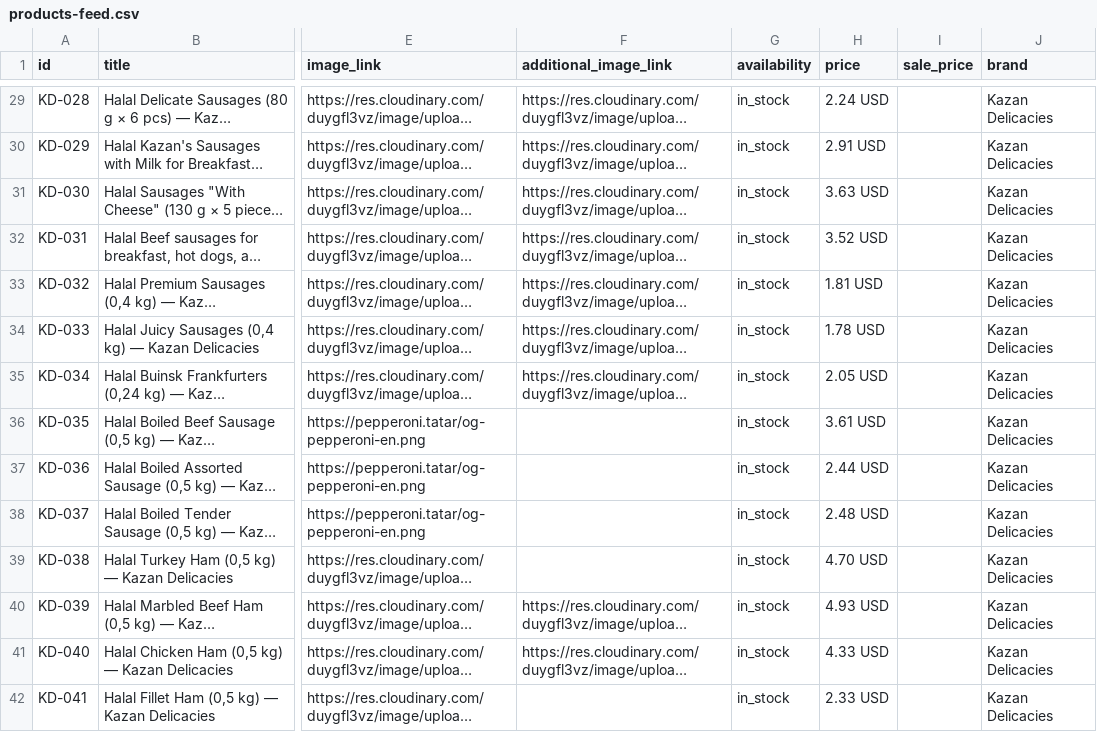
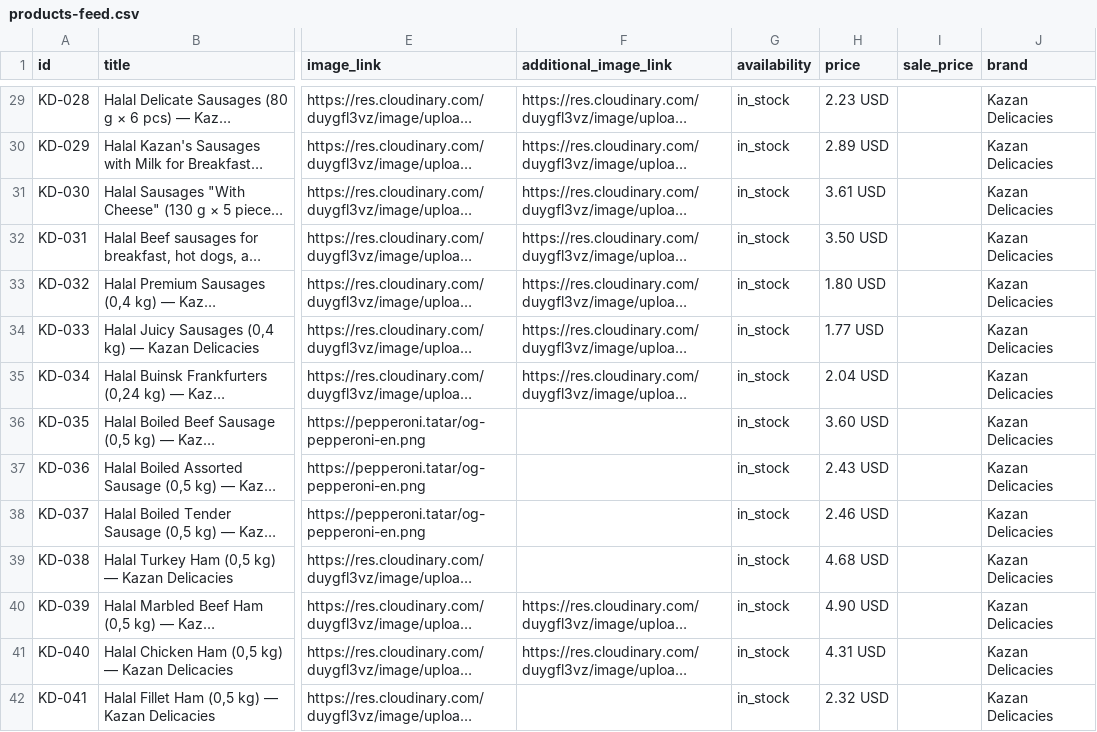
Before and after one commit to sltndevelopments/pepperoni-api, a CSV file: public/products-feed.csv, drawn as a sheet; only a part is shown, gaps mark what is left out; long unchanged cells end in …; the diff covers the shown part only; the diff names each change by its address in the sheet, - before the commit and + after, or states it on an @@ line.

```diff
--- a/public/products-feed.csv
+++ b/public/products-feed.csv
-H29 (price): 2.24 USD
+H29 (price): 2.23 USD
-H30 (price): 2.91 USD
+H30 (price): 2.89 USD
-H31 (price): 3.63 USD
+H31 (price): 3.61 USD
-H32 (price): 3.52 USD
+H32 (price): 3.50 USD
-H33 (price): 1.81 USD
+H33 (price): 1.80 USD
-H34 (price): 1.78 USD
+H34 (price): 1.77 USD
-H35 (price): 2.05 USD
+H35 (price): 2.04 USD
-H36 (price): 3.61 USD
+H36 (price): 3.60 USD
-H37 (price): 2.44 USD
+H37 (price): 2.43 USD
-H38 (price): 2.48 USD
+H38 (price): 2.46 USD
-H39 (price): 4.70 USD
+H39 (price): 4.68 USD
-H40 (price): 4.93 USD
+H40 (price): 4.90 USD
-H41 (price): 4.33 USD
+H41 (price): 4.31 USD
-H42 (price): 2.33 USD
+H42 (price): 2.32 USD
```
Also changed, not shown: 62 edited cells elsewhere in this file, 4 other files.
